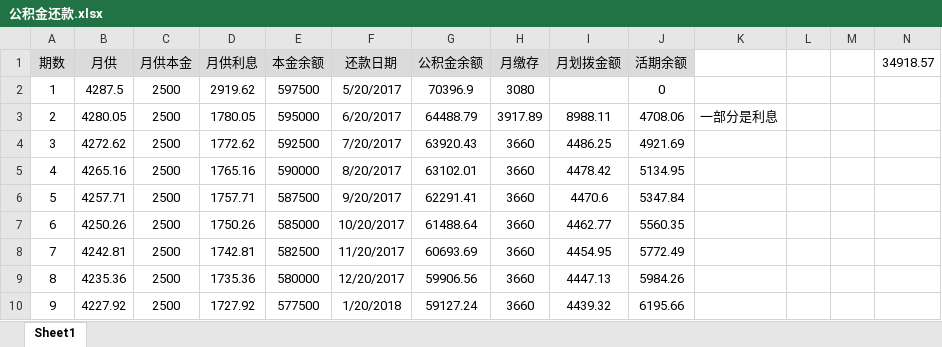
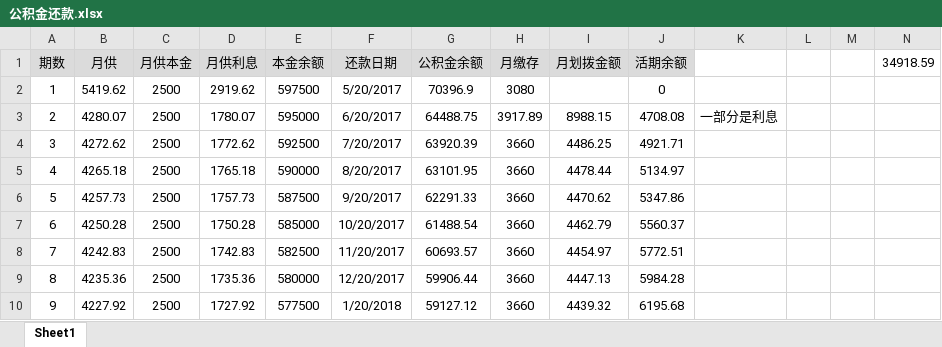
Before and after one commit to cnmud/wRayaBareru4ACatrephaDRAbECuMawA, an Excel workbook: 我的家/公积金还款.xlsx, sheet Sheet1, drawn as a sheet; only a part is shown; values as stored, in another font and other column widths than the file's, no borders; the diff covers the shown part only; the diff names each change by its address in the sheet, - before the commit and + after, or states it on an @@ line.

```diff
--- a/我的家/公积金还款.xlsx (sheet Sheet1)
+++ b/我的家/公积金还款.xlsx (sheet Sheet1)
-N1: 34918.57
+N1: 34918.59
-B2 (月供): 4287.5
+B2 (月供): 5419.62
-B3 (月供): 4280.05
+B3 (月供): 4280.07
-D3 (月供利息): 1780.05
+D3 (月供利息): 1780.07
-G3 (公积金余额): 64488.79
+G3 (公积金余额): 64488.75
-I3 (月划拨金额): 8988.11
+I3 (月划拨金额): 8988.15
-J3 (活期余额): 4708.06
+J3 (活期余额): 4708.08
-G4 (公积金余额): 63920.43
+G4 (公积金余额): 63920.39
-J4 (活期余额): 4921.69
+J4 (活期余额): 4921.71
-B5 (月供): 4265.16
+B5 (月供): 4265.18
-D5 (月供利息): 1765.16
+D5 (月供利息): 1765.18
-G5 (公积金余额): 63102.01
+G5 (公积金余额): 63101.95
-I5 (月划拨金额): 4478.42
+I5 (月划拨金额): 4478.44
-J5 (活期余额): 5134.95
+J5 (活期余额): 5134.97
-B6 (月供): 4257.71
+B6 (月供): 4257.73
-D6 (月供利息): 1757.71
+D6 (月供利息): 1757.73
-G6 (公积金余额): 62291.41
+G6 (公积金余额): 62291.33
-I6 (月划拨金额): 4470.6
+I6 (月划拨金额): 4470.62
-J6 (活期余额): 5347.84
+J6 (活期余额): 5347.86
-B7 (月供): 4250.26
+B7 (月供): 4250.28
-D7 (月供利息): 1750.26
+D7 (月供利息): 1750.28
-G7 (公积金余额): 61488.64
+G7 (公积金余额): 61488.54
-I7 (月划拨金额): 4462.77
+I7 (月划拨金额): 4462.79
-J7 (活期余额): 5560.35
+J7 (活期余额): 5560.37
-B8 (月供): 4242.81
+B8 (月供): 4242.83
-D8 (月供利息): 1742.81
+D8 (月供利息): 1742.83
-G8 (公积金余额): 60693.69
+G8 (公积金余额): 60693.57
-I8 (月划拨金额): 4454.95
+I8 (月划拨金额): 4454.97
-J8 (活期余额): 5772.49
+J8 (活期余额): 5772.51
-G9 (公积金余额): 59906.56
+G9 (公积金余额): 59906.44
-J9 (活期余额): 5984.26
+J9 (活期余额): 5984.28
-G10 (公积金余额): 59127.24
+G10 (公积金余额): 59127.12
-J10 (活期余额): 6195.66
+J10 (活期余额): 6195.68
```
Also changed, not shown: 462 edited cells elsewhere in this sheet, formulas that keep their value, 我的家/公积金.xlsx.
